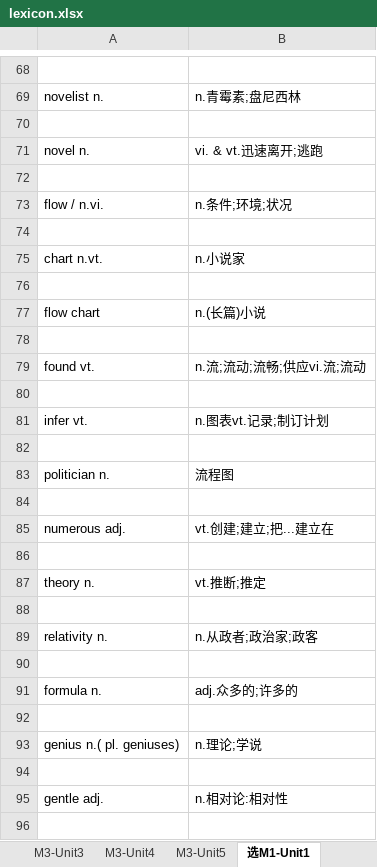
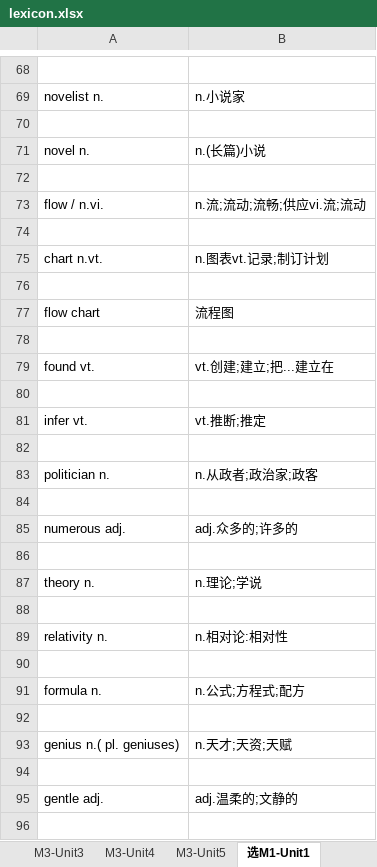
Before and after one commit to Cheau/tip, an Excel workbook: pages/api/lexicon/lexicon.xlsx, sheet 选M1-Unit1, drawn as a sheet; only a part is shown, gaps mark what is left out; values as stored, in another font and other column widths than the file's, no borders; the diff covers the shown part only; the diff names each change by its address in the sheet, - before the commit and + after, or states it on an @@ line.

```diff
--- a/pages/api/lexicon/lexicon.xlsx (sheet 选M1-Unit1)
+++ b/pages/api/lexicon/lexicon.xlsx (sheet 选M1-Unit1)
-B69: n.青霉素;盘尼西林
+B69: n.小说家
-B71: vi. & vt.迅速离开;逃跑
+B71: n.(长篇)小说
-B73: n.条件;环境;状况
+B73: n.流;流动;流畅;供应vi.流;流动
-B75: n.小说家
+B75: n.图表vt.记录;制订计划
-B77: n.(长篇)小说
+B77: 流程图
-B79: n.流;流动;流畅;供应vi.流;流动
+B79: vt.创建;建立;把...建立在
-B81: n.图表vt.记录;制订计划
+B81: vt.推断;推定
-B83: 流程图
+B83: n.从政者;政治家;政客
-B85: vt.创建;建立;把...建立在
+B85: adj.众多的;许多的
-B87: vt.推断;推定
+B87: n.理论;学说
-B89: n.从政者;政治家;政客
+B89: n.相对论:相对性
-B91: adj.众多的;许多的
+B91: n.公式;方程式;配方
-B93: n.理论;学说
+B93: n.天才;天资;天赋
-B95: n.相对论:相对性
+B95: adj.温柔的;文静的
```
Also changed, not shown: 6 removed rows and 50 edited cells elsewhere in this sheet, sheet M3-Unit3.
